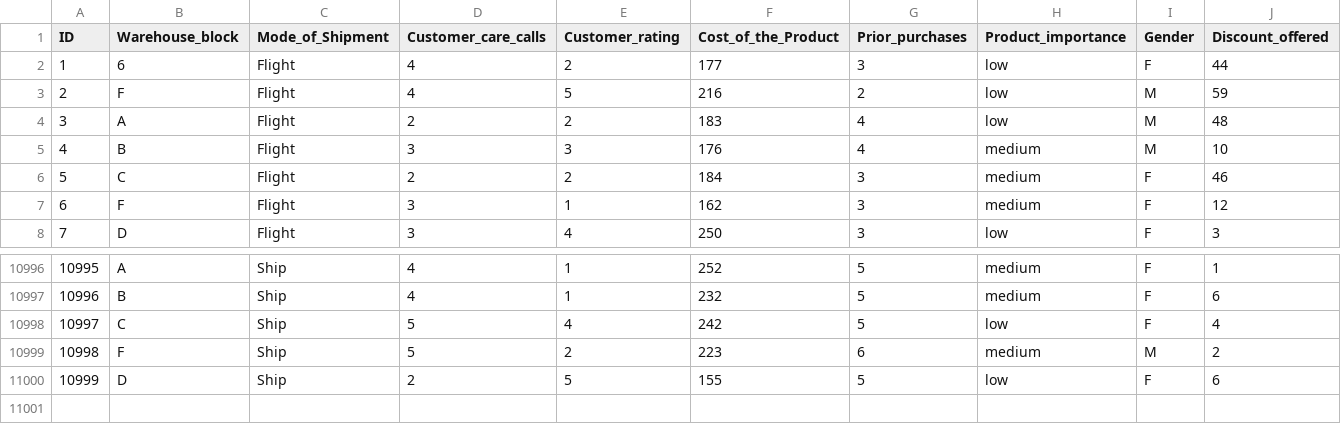
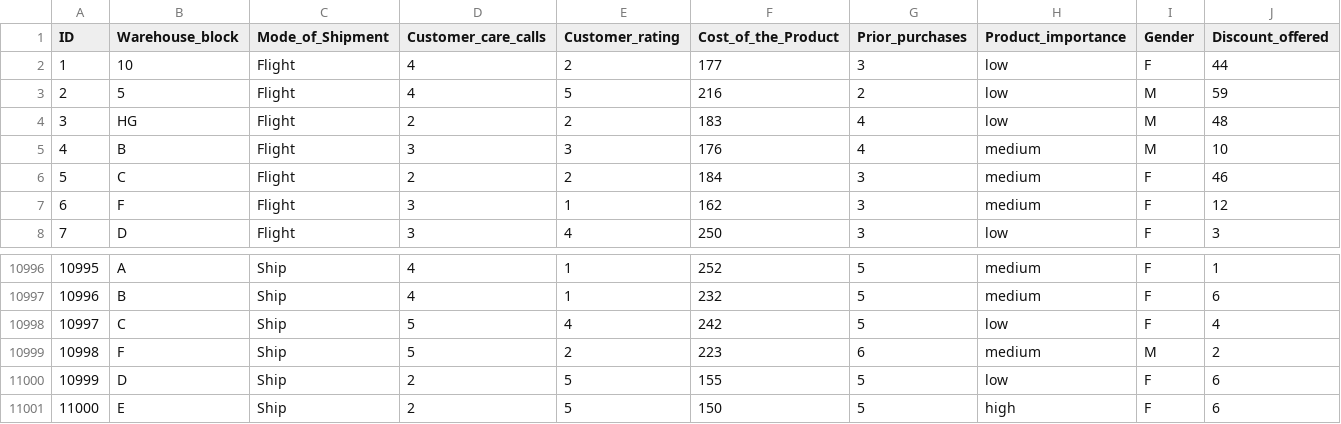
Before and after one commit to aarongaming2712-star/gdp-dashboard-1, a CSV file: Train.csv, drawn as a sheet; only a part is shown, gaps mark what is left out; rows hold the shown columns only; the diff names each change by its address in the sheet, - before the commit and + after, or states it on an @@ line.

Commit message:
updated dataset to hg

```diff
--- a/Train.csv
+++ b/Train.csv
-B2 (Warehouse_block): 6
+B2 (Warehouse_block): 10
-B3 (Warehouse_block): F
+B3 (Warehouse_block): 5
-B4 (Warehouse_block): A
+B4 (Warehouse_block): HG
+row 11001: 11000 | E | Ship | 2 | 5 | 150 | 5 | high | F | 6
```
Also changed, not shown: 2 other files.
